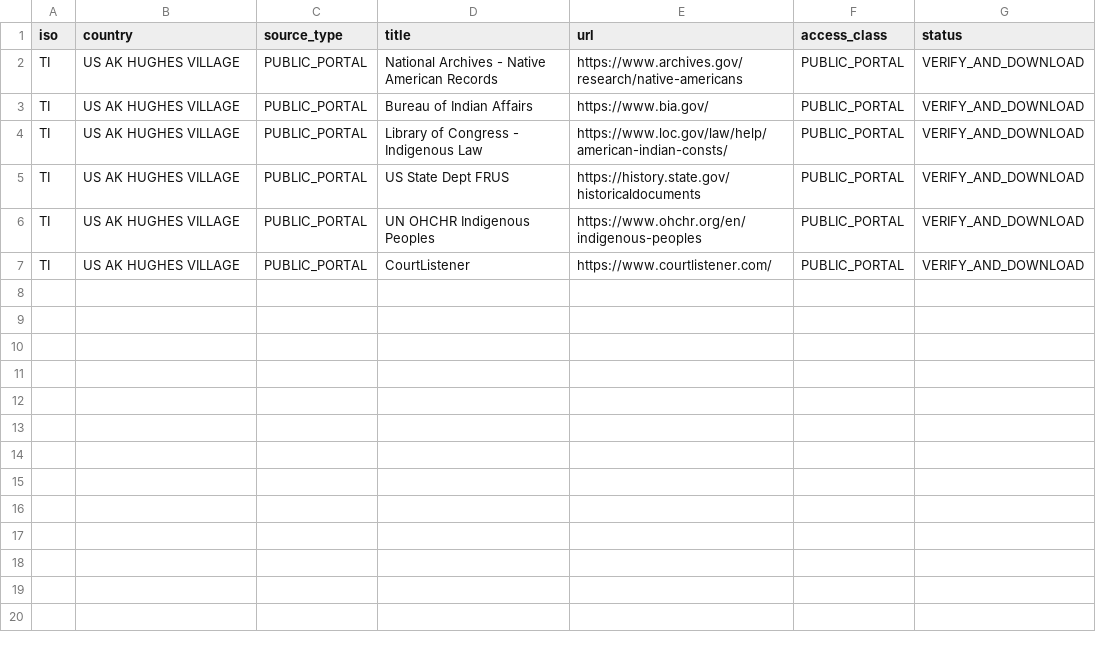
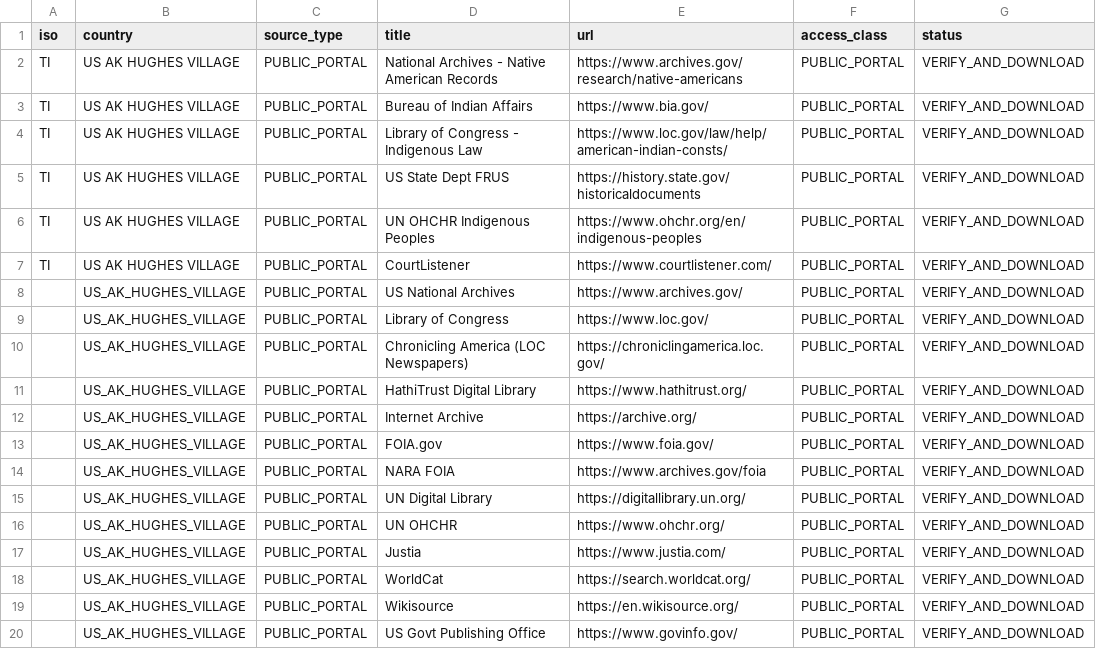
Before and after one commit to GlobalRestitutionAlliance/turtle-island-us-ak-hughes-village-master-litigation, a CSV file: 03_Evidentiary_Exhibits/PRIMARY_PUBLIC_SOURCES.csv, drawn as a sheet.

Commit message:
Expand primary public source registries (Batch 2)

```diff
--- a/03_Evidentiary_Exhibits/PRIMARY_PUBLIC_SOURCES.csv
+++ b/03_Evidentiary_Exhibits/PRIMARY_PUBLIC_SOURCES.csv
@@ -7 +7,14 @@ TI,US AK HUGHES VILLAGE,PUBLIC_PORTAL,UN OHCHR Indigenous Peoples,https://www.oh
 TI,US AK HUGHES VILLAGE,PUBLIC_PORTAL,CourtListener,https://www.courtlistener.com/,PUBLIC_PORTAL,VERIFY_AND_DOWNLOAD
+,US_AK_HUGHES_VILLAGE,PUBLIC_PORTAL,US National Archives,https://www.archives.gov/,PUBLIC_PORTAL,VERIFY_AND_DOWNLOAD
+,US_AK_HUGHES_VILLAGE,PUBLIC_PORTAL,Library of Congress,https://www.loc.gov/,PUBLIC_PORTAL,VERIFY_AND_DOWNLOAD
+,US_AK_HUGHES_VILLAGE,PUBLIC_PORTAL,Chronicling America (LOC Newspapers),https://chroniclingamerica.loc.gov/,PUBLIC_PORTAL,VERIFY_AND_DOWNLOAD
+,US_AK_HUGHES_VILLAGE,PUBLIC_PORTAL,HathiTrust Digital Library,https://www.hathitrust.org/,PUBLIC_PORTAL,VERIFY_AND_DOWNLOAD
+,US_AK_HUGHES_VILLAGE,PUBLIC_PORTAL,Internet Archive,https://archive.org/,PUBLIC_PORTAL,VERIFY_AND_DOWNLOAD
+,US_AK_HUGHES_VILLAGE,PUBLIC_PORTAL,FOIA.gov,https://www.foia.gov/,PUBLIC_PORTAL,VERIFY_AND_DOWNLOAD
+,US_AK_HUGHES_VILLAGE,PUBLIC_PORTAL,NARA FOIA,https://www.archives.gov/foia,PUBLIC_PORTAL,VERIFY_AND_DOWNLOAD
+,US_AK_HUGHES_VILLAGE,PUBLIC_PORTAL,UN Digital Library,https://digitallibrary.un.org/,PUBLIC_PORTAL,VERIFY_AND_DOWNLOAD
+,US_AK_HUGHES_VILLAGE,PUBLIC_PORTAL,UN OHCHR,https://www.ohchr.org/,PUBLIC_PORTAL,VERIFY_AND_DOWNLOAD
+,US_AK_HUGHES_VILLAGE,PUBLIC_PORTAL,Justia,https://www.justia.com/,PUBLIC_PORTAL,VERIFY_AND_DOWNLOAD
+,US_AK_HUGHES_VILLAGE,PUBLIC_PORTAL,WorldCat,https://search.worldcat.org/,PUBLIC_PORTAL,VERIFY_AND_DOWNLOAD
+,US_AK_HUGHES_VILLAGE,PUBLIC_PORTAL,Wikisource,https://en.wikisource.org/,PUBLIC_PORTAL,VERIFY_AND_DOWNLOAD
+,US_AK_HUGHES_VILLAGE,PUBLIC_PORTAL,US Govt Publishing Office,https://www.govinfo.gov/,PUBLIC_PORTAL,VERIFY_AND_DOWNLOAD
```
Also changed, not shown: 2 other files.
